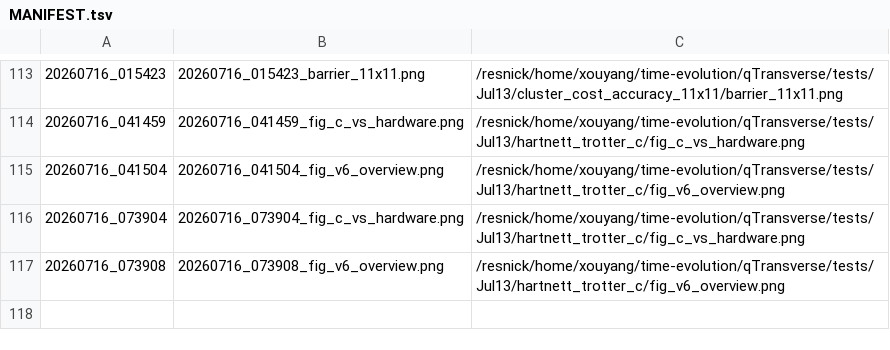
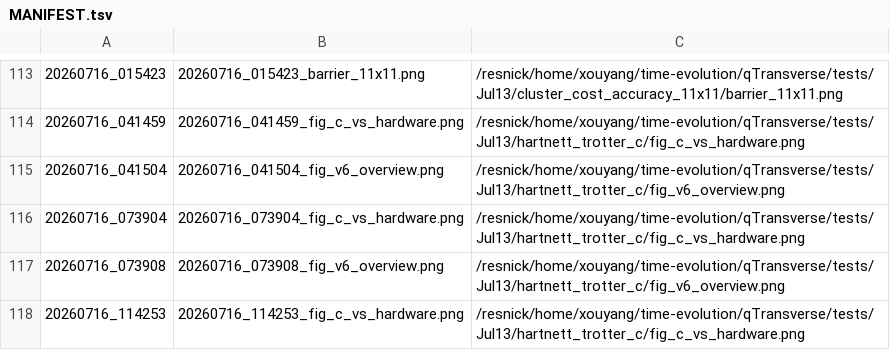
Before and after one commit to Xiaoyu-Ouyang/image-host, a TSV file: MANIFEST.tsv, drawn as a sheet; only a part is shown, gaps mark what is left out; the diff names each change by its address in the sheet, - before the commit and + after, or states it on an @@ line.

Commit message:
upload_fig: 20260716_114253 (1 file(s))
20260716_114253_fig_c_vs_hardware.png <- /resnick/home/xouyang/time-evolution/qTransverse/tests/Jul13/hartnett_trotter_c/fig_c_vs_hardware.png

```diff
--- a/MANIFEST.tsv
+++ b/MANIFEST.tsv
+row 118: 20260716_114253 | 20260716_114253_fig_c_vs_hardware.png | /resnick/home/xouyang/time-evolution/qTransverse/tests/Jul13/hartnett_trotter_c/fig_c_vs_hardware.png
```
Also changed, not shown: 1 other file.
